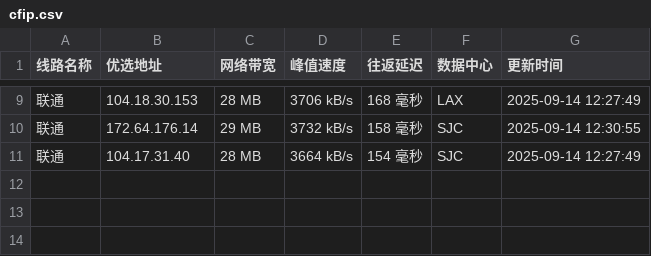
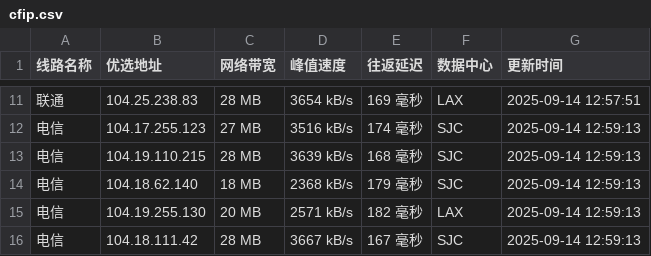
Before and after one commit to mading789/cfipv4db, a CSV file: cfip.csv, drawn as a sheet; only a part is shown, gaps mark what is left out; the diff covers the shown part only.

```diff
--- a/cfip.csv
+++ b/cfip.csv
@@ -9,3 +11,6 @@
-联通,104.18.30.153,28 MB,3706 kB/s,168 毫秒,LAX,2025-09-14 12:27:49
-联通,172.64.176.14,29 MB,3732 kB/s,158 毫秒,SJC,2025-09-14 12:30:55
-联通,104.17.31.40,28 MB,3664 kB/s,154 毫秒,SJC,2025-09-14 12:27:49
+联通,104.25.238.83,28 MB,3654 kB/s,169 毫秒,LAX,2025-09-14 12:57:51
+电信,104.17.255.123,27 MB,3516 kB/s,174 毫秒,SJC,2025-09-14 12:59:13
+电信,104.19.110.215,28 MB,3639 kB/s,168 毫秒,SJC,2025-09-14 12:59:13
+电信,104.18.62.140,18 MB,2368 kB/s,179 毫秒,SJC,2025-09-14 12:59:13
+电信,104.19.255.130,20 MB,2571 kB/s,182 毫秒,LAX,2025-09-14 12:59:13
+电信,104.18.111.42,28 MB,3667 kB/s,167 毫秒,SJC,2025-09-14 12:59:13
```
Also changed, not shown: 3 added rows, 1 removed row and 29 edited cells elsewhere in this file, 1 other file.
